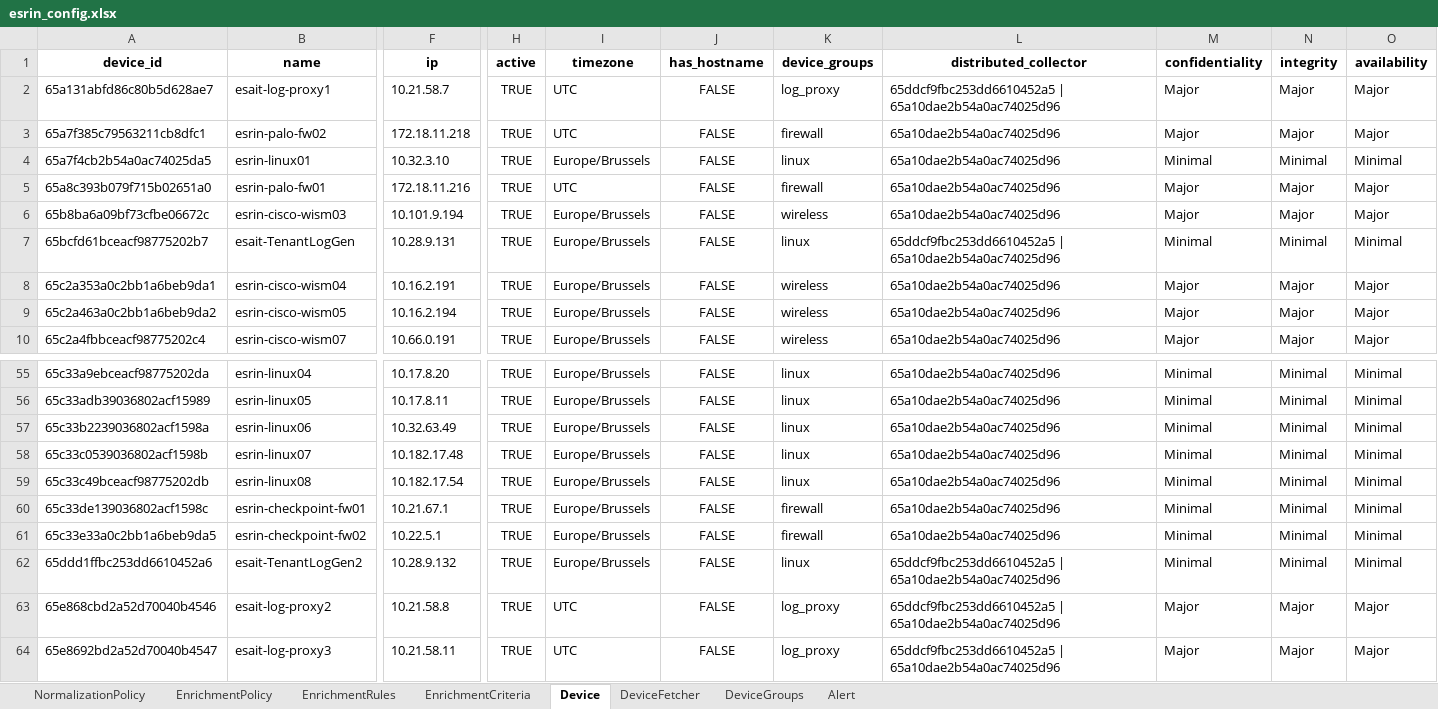
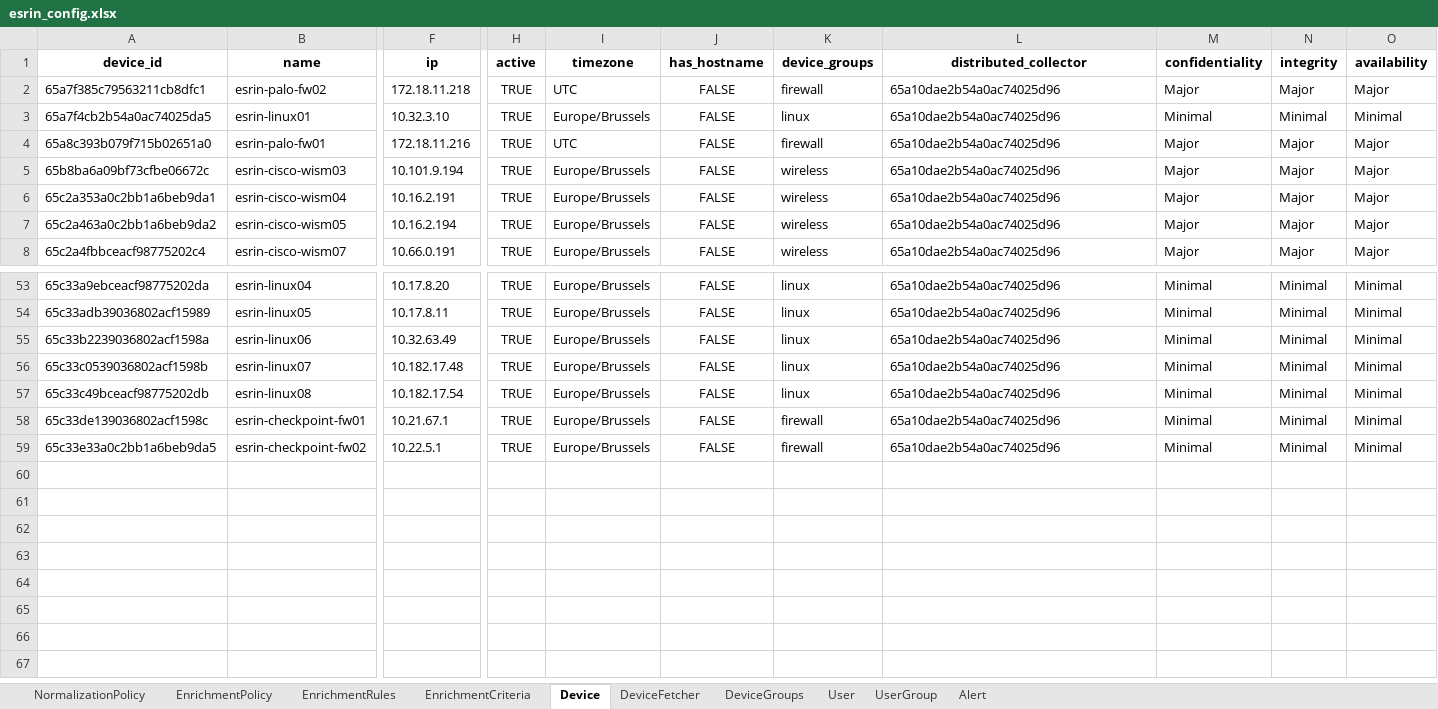
Before and after one commit to DeDobbeleer/DirectorSync, an Excel workbook: lp_tenant_importer_v2/samples/esrin_config.xlsx, sheet Device, drawn as a sheet; only a part is shown, gaps mark what is left out; values as stored, in another font and other column widths than the file's, no borders; rows hold the shown columns only; the diff names each change by its address in the sheet, - before the commit and + after, or states it on an @@ line.

```diff
--- a/lp_tenant_importer_v2/samples/esrin_config.xlsx (sheet Device)
+++ b/lp_tenant_importer_v2/samples/esrin_config.xlsx (sheet Device)
+sheet tab: User
+sheet tab: UserGroup
-row 2: 65a131abfd86c80b5d628ae7 | esait-log-proxy1 | 10.21.58.7 | TRUE | UTC | FALSE | log_proxy | 65ddcf9fbc253dd6610452a5 | 65a10dae2b54a0ac74025d96 | Major | Major | Major
-row 7: 65bcfd61bceacf98775202b7 | esait-TenantLogGen | 10.28.9.131 | TRUE | Europe/Brussels | FALSE | linux | 65ddcf9fbc253dd6610452a5 | 65a10dae2b54a0ac74025d96 | Minimal | Minimal | Minimal
-row 62: 65ddd1ffbc253dd6610452a6 | esait-TenantLogGen2 | 10.28.9.132 | TRUE | Europe/Brussels | FALSE | linux | 65ddcf9fbc253dd6610452a5 | 65a10dae2b54a0ac74025d96 | Minimal | Minimal | Minimal
-row 63: 65e868cbd2a52d70040b4546 | esait-log-proxy2 | 10.21.58.8 | TRUE | UTC | FALSE | log_proxy | 65ddcf9fbc253dd6610452a5 | 65a10dae2b54a0ac74025d96 | Major | Major | Major
-row 64: 65e8692bd2a52d70040b4547 | esait-log-proxy3 | 10.21.58.11 | TRUE | UTC | FALSE | log_proxy | 65ddcf9fbc253dd6610452a5 | 65a10dae2b54a0ac74025d96 | Major | Major | Major
```
Also changed, not shown: sheet DeviceFetcher, sheet Alert, lp_tenant_importer_v2/samples/core_config.xlsx, lp_tenant_importer_v2/samples/esait_config.xlsx, 10 other files.
